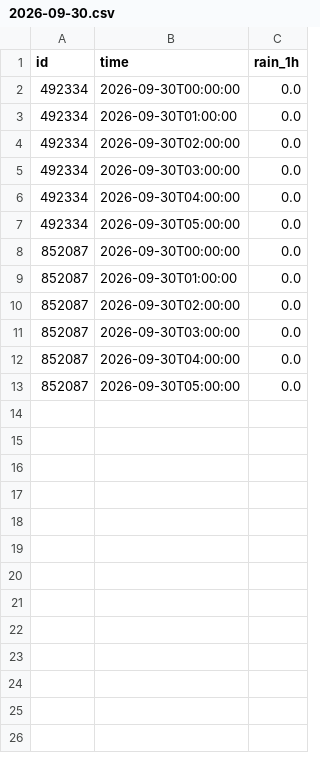
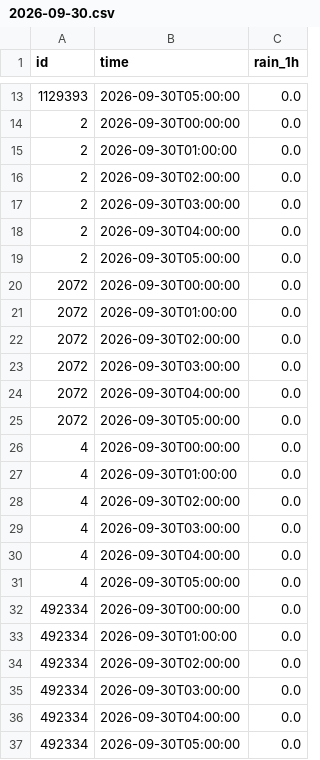
Before and after one commit to Navavit/consolidated-weather, a CSV file: obs/tw1h/2026-09-30.csv, drawn as a sheet; only a part is shown, gaps mark what is left out; the shorter side is filled out with more unchanged rows; the diff covers the shown part only; the diff names each change by its address in the sheet, - before the commit and + after, or states it on an @@ line.

```diff
--- a/obs/tw1h/2026-09-30.csv
+++ b/obs/tw1h/2026-09-30.csv
+row 13: 1129393 | 2026-09-30T05:00:00 | 0.0
+row 14: 2 | 2026-09-30T00:00:00 | 0.0
+row 15: 2 | 2026-09-30T01:00:00 | 0.0
+row 16: 2 | 2026-09-30T02:00:00 | 0.0
+row 17: 2 | 2026-09-30T03:00:00 | 0.0
+row 18: 2 | 2026-09-30T04:00:00 | 0.0
+row 19: 2 | 2026-09-30T05:00:00 | 0.0
+row 20: 2072 | 2026-09-30T00:00:00 | 0.0
+row 21: 2072 | 2026-09-30T01:00:00 | 0.0
+row 22: 2072 | 2026-09-30T02:00:00 | 0.0
+row 23: 2072 | 2026-09-30T03:00:00 | 0.0
+row 24: 2072 | 2026-09-30T04:00:00 | 0.0
+row 25: 2072 | 2026-09-30T05:00:00 | 0.0
+row 26: 4 | 2026-09-30T00:00:00 | 0.0
+row 27: 4 | 2026-09-30T01:00:00 | 0.0
+row 28: 4 | 2026-09-30T02:00:00 | 0.0
+row 29: 4 | 2026-09-30T03:00:00 | 0.0
+row 30: 4 | 2026-09-30T04:00:00 | 0.0
+row 31: 4 | 2026-09-30T05:00:00 | 0.0
```
Also changed, not shown: 35 added rows elsewhere in this file, obs/thaiwater/2026-09-29.csv, obs/thaiwater/2026-09-30.csv, 42 other files.
